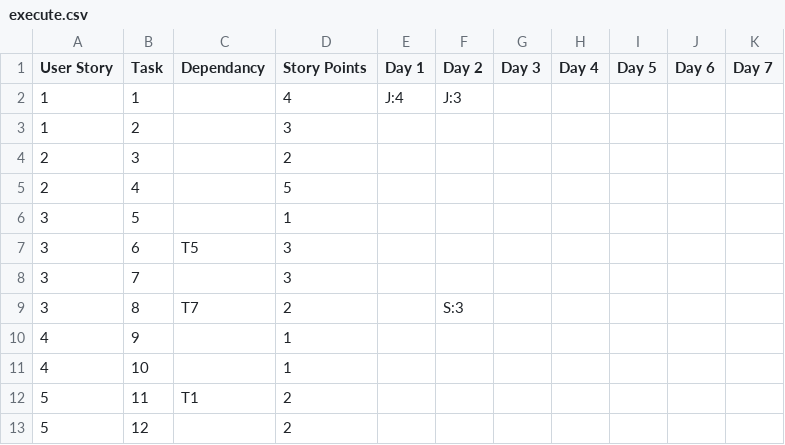
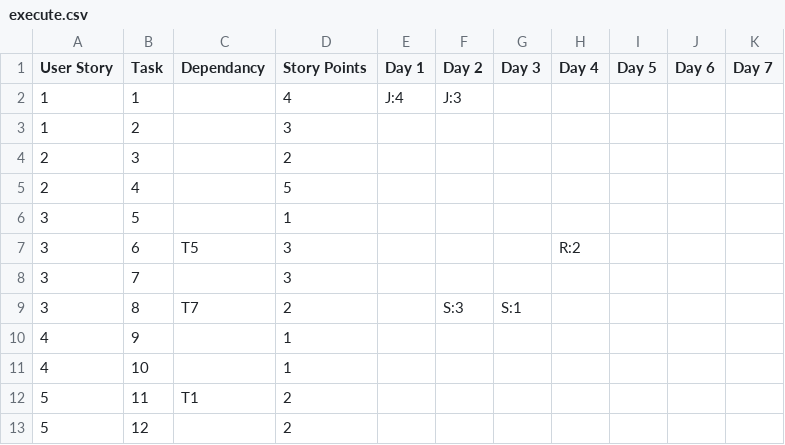
Before and after one commit to jacqueline-chan/Team13, a CSV file: Deliverables/Deliverable_3/sprint_1/execute.csv, drawn as a sheet.

Commit message:
updated execute.csv day 3,4

```diff
--- a/Deliverables/Deliverable_3/sprint_1/execute.csv
+++ b/Deliverables/Deliverable_3/sprint_1/execute.csv
@@ -6,5 +6,5 @@ User Story,Task,Dependancy,Story Points,Day 1,Day 2,Day 3,Day 4,Day 5,Day 6,Day
 3,5,,1,,,,,,,
-3,6,T5,3,,,,,,,
+3,6,T5,3,,,,R:2,,,
 3,7,,3,,,,,,,
-3,8,T7,2,,S:3,,,,,
+3,8,T7,2,,S:3,S:1,,,,
 4,9,,1,,,,,,,
```
